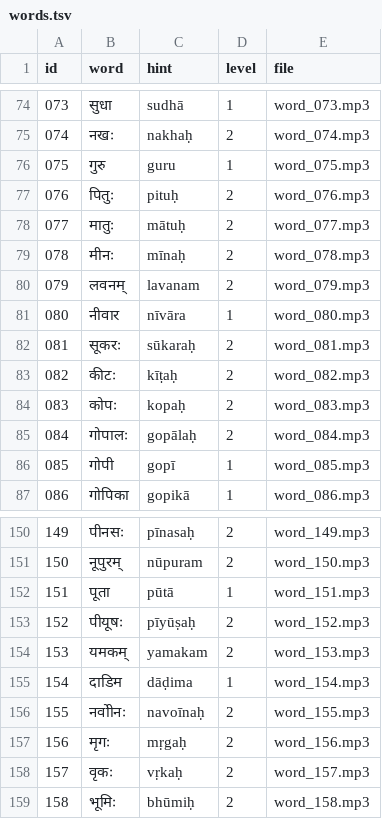
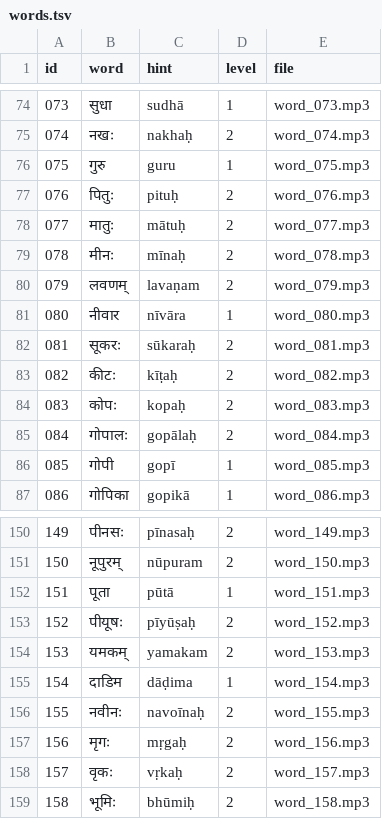
Before and after one commit to laksiyer/ucchAraNam, a TSV file: words.tsv, drawn as a sheet; only a part is shown, gaps mark what is left out.

```diff
--- a/words.tsv
+++ b/words.tsv
@@ -79,3 +79,3 @@ id	word	hint	level	file
 078	मीनः	mīnaḥ	2	word_078.mp3
-079	लवनम्	lavanam	2	word_079.mp3
+079	लवणम्	lavaṇam	2	word_079.mp3
 080	नीवार	nīvāra	1	word_080.mp3
@@ -155,3 +155,3 @@ id	word	hint	level	file
 154	दाडिम	dāḍima	1	word_154.mp3
-155	नवोीनः	navoīnaḥ	2	word_155.mp3
+155	नवीनः	navoīnaḥ	2	word_155.mp3
 156	मृगः	mṛgaḥ	2	word_156.mp3
```
Also changed, not shown: 1 other file.
